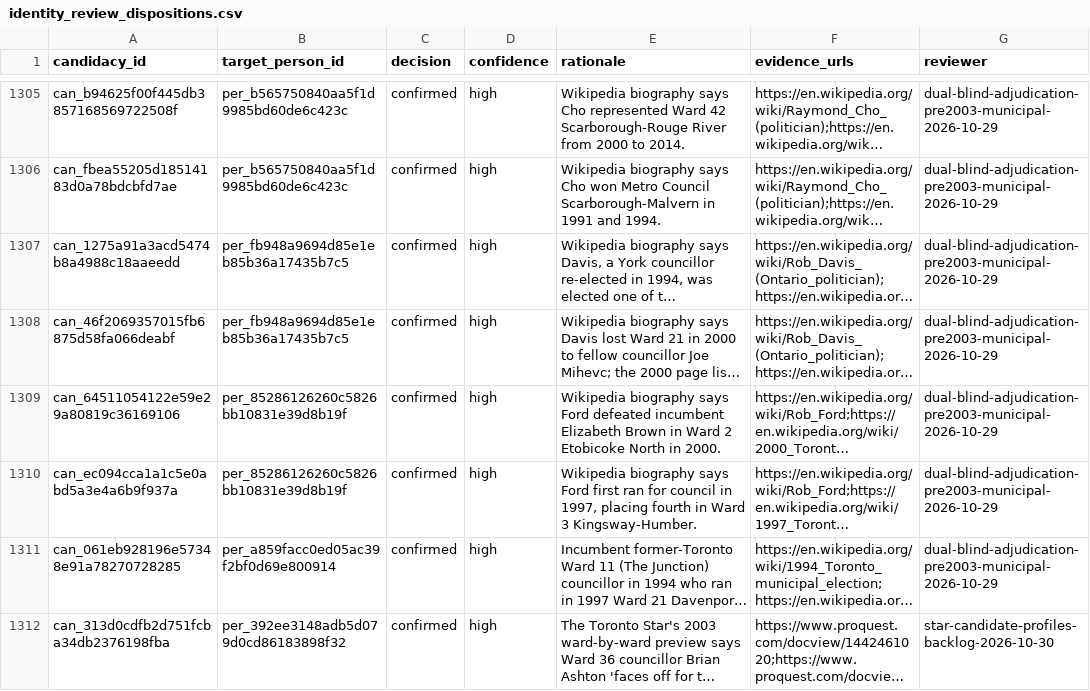
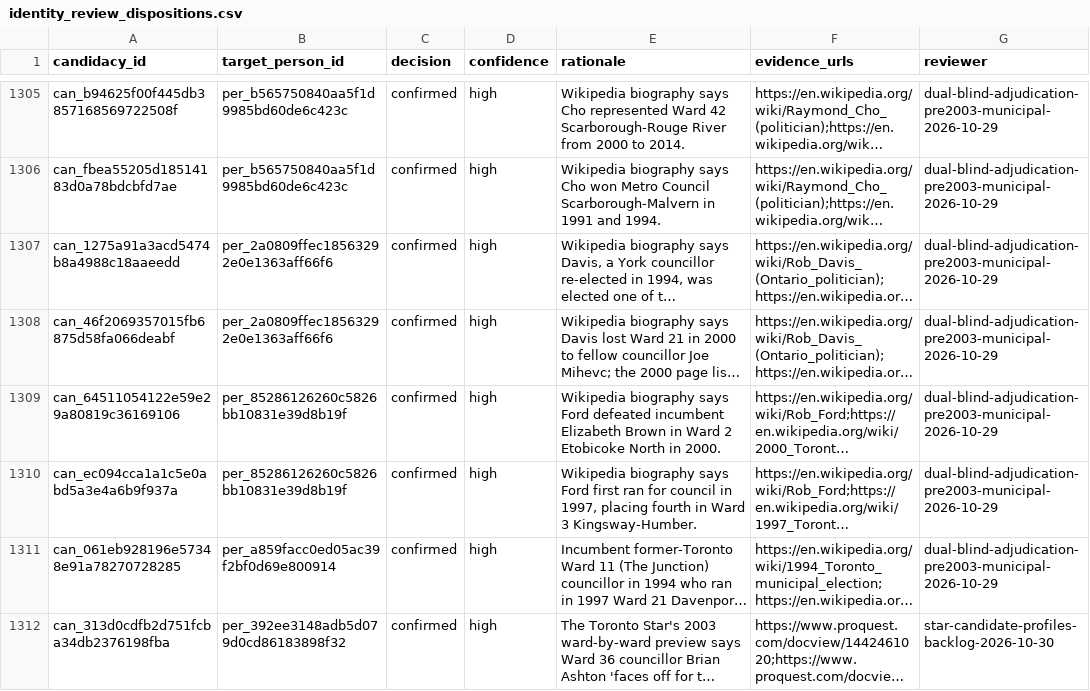
Before and after one commit to alexwolson/toronto-election-results, a CSV file: data/reference/identity_review_dispositions.csv, drawn as a sheet; only a part is shown, gaps mark what is left out; long unchanged cells end in …; the diff covers the shown part only; the diff names each change by its address in the sheet, - before the commit and + after, or states it on an @@ line.

```diff
--- a/data/reference/identity_review_dispositions.csv
+++ b/data/reference/identity_review_dispositions.csv
-B1307:B1308 (target_person_id): per_fb948a9694d85e1eb85b36a17435b7c5
+B1307:B1308 (target_person_id): per_2a0809ffec18563292e0e1363aff66f6
```
Also changed, not shown: 18 edited cells elsewhere in this file, data/out/office_tenures.csv, data/reference/trustee_career_cohort_2026.csv, 18 other files.
